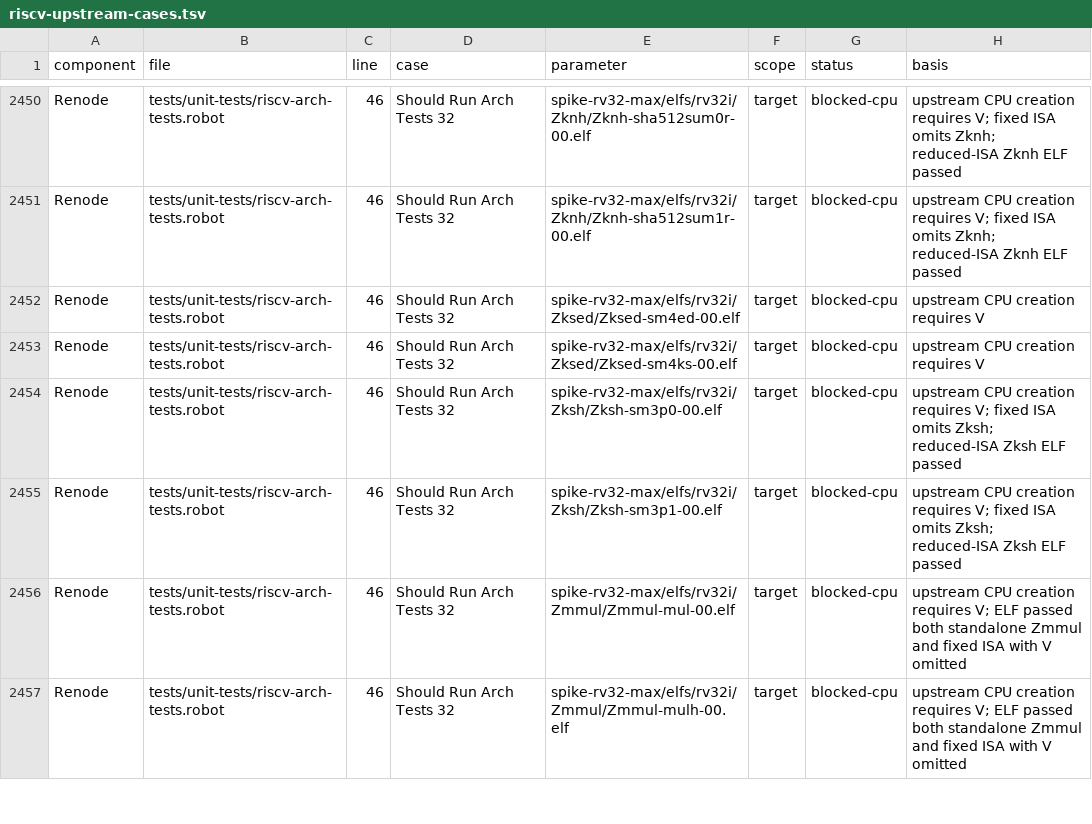
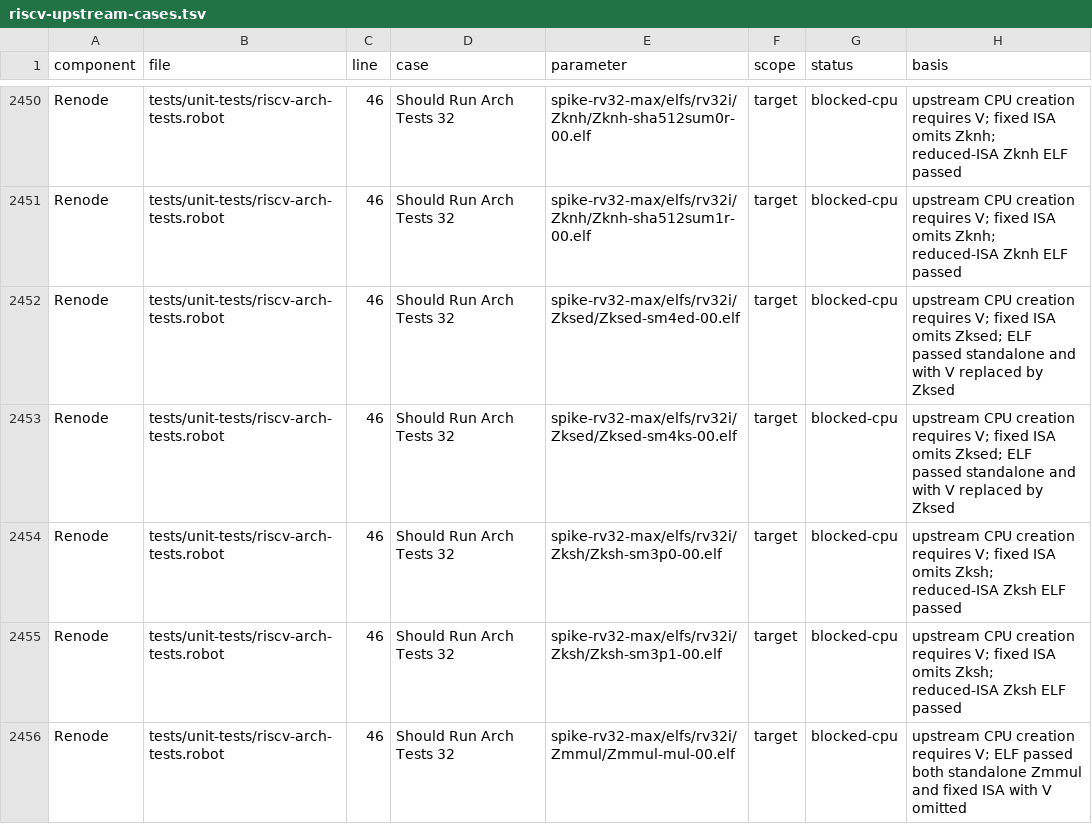
Before and after one commit to Koukyosyumei/penv, a TSV file: docs/riscv-upstream-cases.tsv, drawn as a sheet; only a part is shown, gaps mark what is left out; the shorter side is filled out with more unchanged rows.

Commit message:
Support RV32 Zksed SM4 instructions

```diff
--- a/docs/riscv-upstream-cases.tsv
+++ b/docs/riscv-upstream-cases.tsv
@@ -2451,4 +2451,4 @@ Renode	tests/unit-tests/riscv-arch-tests.robot	46	Should Run Arch Tests 32	spike
 Renode	tests/unit-tests/riscv-arch-tests.robot	46	Should Run Arch Tests 32	spike-rv32-max/elfs/rv32i/Zknh/Zknh-sha512sum1r-00.elf	target	blocked-cpu	upstream CPU creation requires V; fixed ISA omits Zknh; reduced-ISA Zknh ELF passed
-Renode	tests/unit-tests/riscv-arch-tests.robot	46	Should Run Arch Tests 32	spike-rv32-max/elfs/rv32i/Zksed/Zksed-sm4ed-00.elf	target	blocked-cpu	upstream CPU creation requires V
-Renode	tests/unit-tests/riscv-arch-tests.robot	46	Should Run Arch Tests 32	spike-rv32-max/elfs/rv32i/Zksed/Zksed-sm4ks-00.elf	target	blocked-cpu	upstream CPU creation requires V
+Renode	tests/unit-tests/riscv-arch-tests.robot	46	Should Run Arch Tests 32	spike-rv32-max/elfs/rv32i/Zksed/Zksed-sm4ed-00.elf	target	blocked-cpu	upstream CPU creation requires V; fixed ISA omits Zksed; ELF passed standalone and with V replaced by Zksed
+Renode	tests/unit-tests/riscv-arch-tests.robot	46	Should Run Arch Tests 32	spike-rv32-max/elfs/rv32i/Zksed/Zksed-sm4ks-00.elf	target	blocked-cpu	upstream CPU creation requires V; fixed ISA omits Zksed; ELF passed standalone and with V replaced by Zksed
 Renode	tests/unit-tests/riscv-arch-tests.robot	46	Should Run Arch Tests 32	spike-rv32-max/elfs/rv32i/Zksh/Zksh-sm3p0-00.elf	target	blocked-cpu	upstream CPU creation requires V; fixed ISA omits Zksh; reduced-ISA Zksh ELF passed
```
Also changed, not shown: 4 other files.
